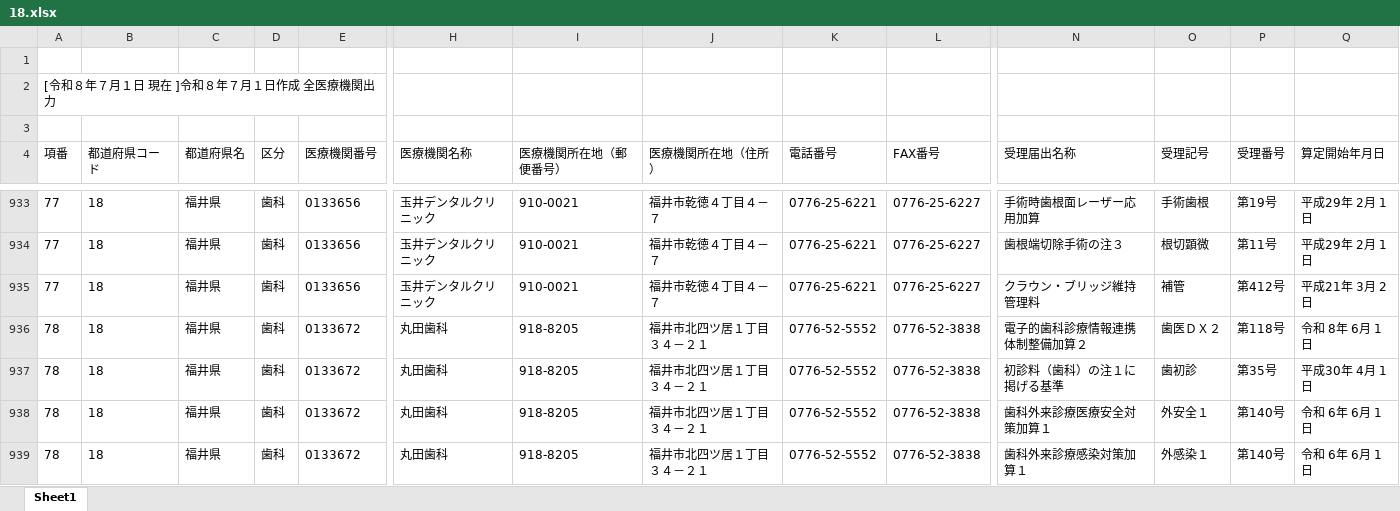
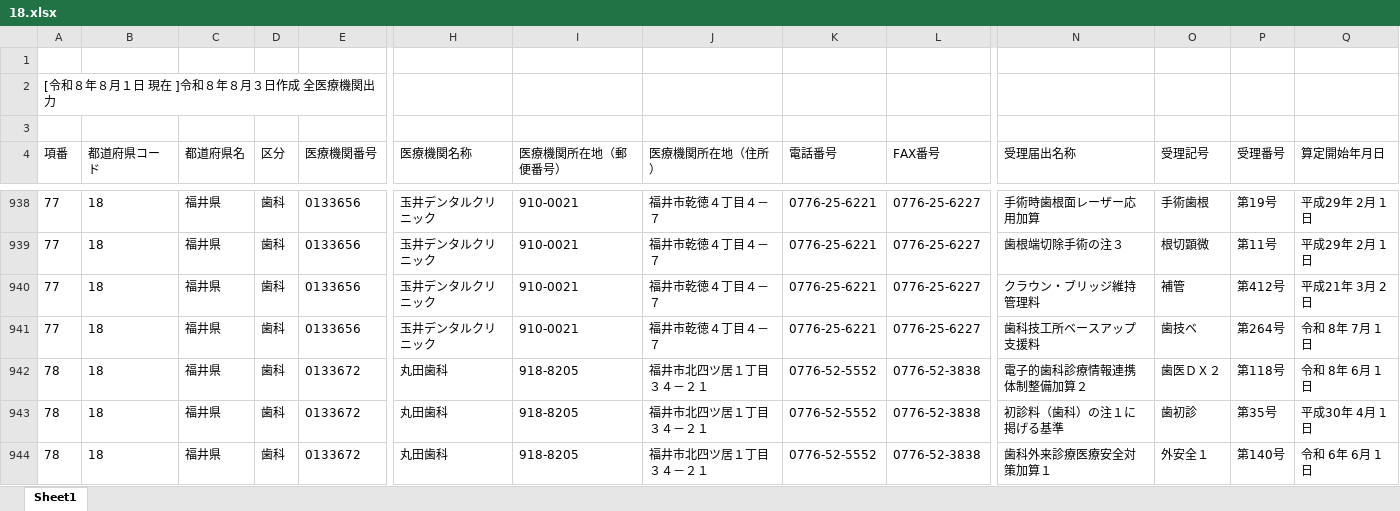
Before and after one commit to savastaro-ship-it/osaka-shika-shisetukijyun-dashboard, an Excel workbook: data/source/18.xlsx, sheet Sheet1, drawn as a sheet; only a part is shown, gaps mark what is left out; the shorter side is filled out with more unchanged rows; values as stored, in another font and other column widths than the file's, no borders; rows hold the shown columns only; the diff covers the shown part only; the diff names each change by its address in the sheet, - before the commit and + after, or states it on an @@ line.

```diff
--- a/data/source/18.xlsx (sheet Sheet1)
+++ b/data/source/18.xlsx (sheet Sheet1)
-A2 (項番): [令和８年７月１日 現在 ]令和８年７月１日作成 全医療機関出力
+A2 (項番): [令和８年８月１日 現在 ]令和８年８月３日作成 全医療機関出力
+row 941: 77 | 18 | 福井県 | 歯科 | 0133656 | 玉井デンタルクリニック | 910-0021 | 福井市乾徳４丁目４－７ | 0776-25-6221 | 0776-25-6227 | 歯科技工所ベースアップ支援料 | 歯技ベ | 第264号 | 令和 8年 7月 1日
```
Also changed, not shown: 31 added rows and 24 edited cells elsewhere in this sheet, data/source/25.xlsx, data/source/29.xlsx, 23 other files.
